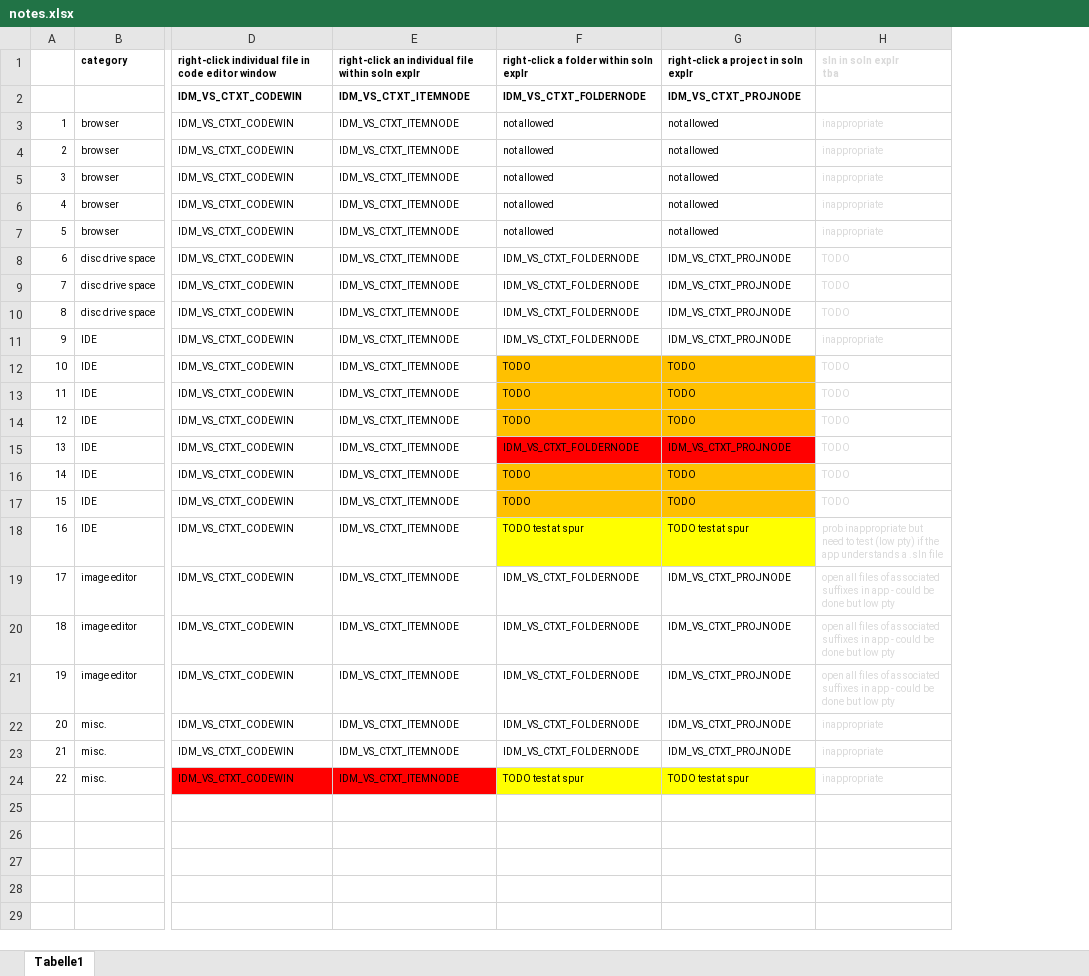
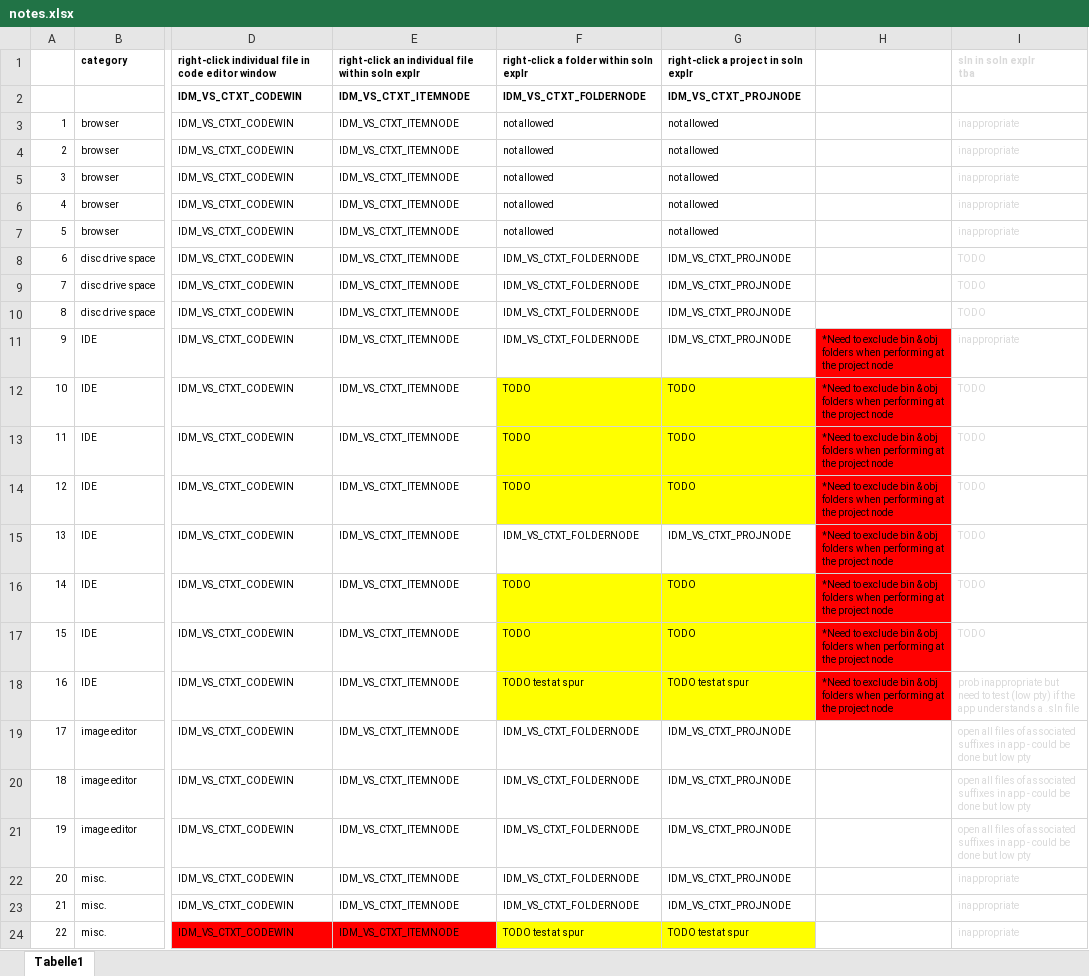
Before and after one commit to GregTrevellick/OpenInApp.Launcher, an Excel workbook: src/VisualStudioMarketPlaceAssets/notes.xlsx, sheet Tabelle1, drawn as a sheet; only a part is shown, gaps mark what is left out; values as stored, in another font and other column widths than the file's, no borders; the diff names each change by its address in the sheet, - before the commit and + after, or states it on an @@ line.

Commit message:
xls

```diff
--- a/src/VisualStudioMarketPlaceAssets/notes.xlsx (sheet Tabelle1)
+++ b/src/VisualStudioMarketPlaceAssets/notes.xlsx (sheet Tabelle1)
+column H, rows 11-18: all *Need to exclude bin & obj folders when performing at the project node
-F12:G14 fill: #FFC000
+F12:G14 fill: #FFFF00
-F15:G15 fill: #FF0000
+F15:G15 fill: none
-F16:G17 fill: #FFC000
+F16:G17 fill: #FFFF00
```
